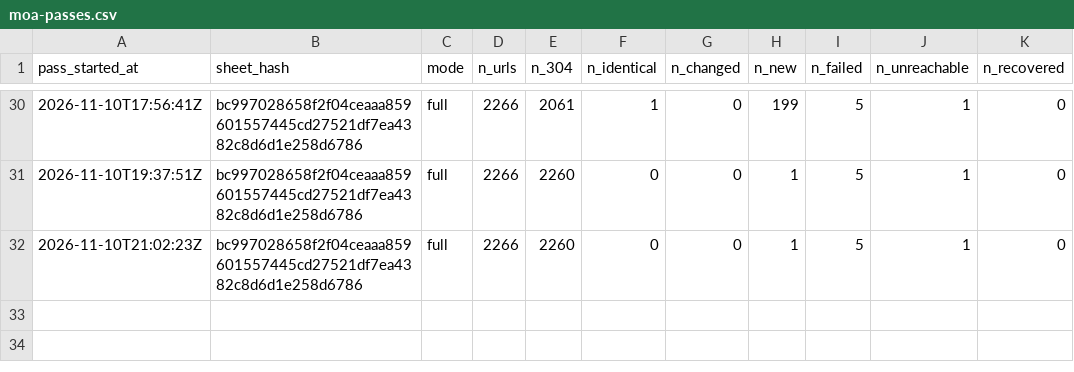
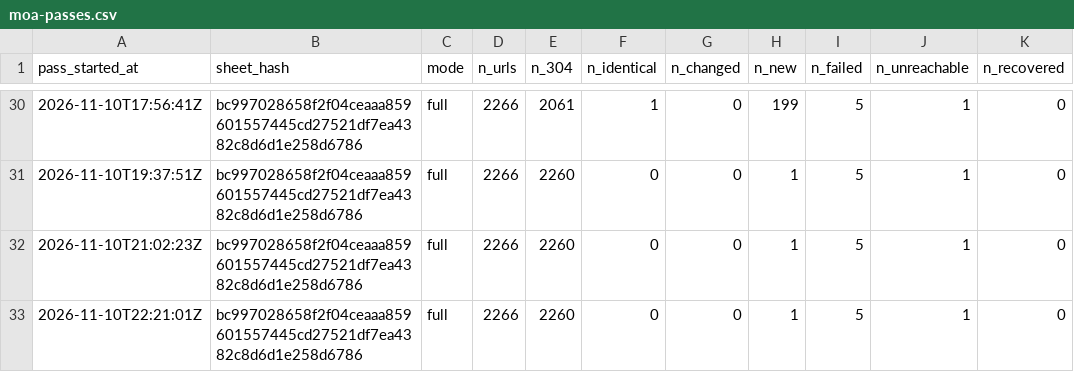
Before and after one commit to deportationdata/ice-287g, a CSV file: agreements/moa-passes.csv, drawn as a sheet; only a part is shown, gaps mark what is left out.

```diff
--- a/agreements/moa-passes.csv
+++ b/agreements/moa-passes.csv
@@ -32 +32,2 @@ pass_started_at,sheet_hash,mode,n_urls,n_304,n_identical,n_changed,n_new,n_faile
 2026-11-10T21:02:23Z,bc997028658f2f04ceaaa859601557445cd27521df7ea4382c8d6d1e258d6786,full,2266,2260,0,0,1,5,1,0
+2026-11-10T22:21:01Z,bc997028658f2f04ceaaa859601557445cd27521df7ea4382c8d6d1e258d6786,full,2266,2260,0,0,1,5,1,0
```
Also changed, not shown: 3 other files.
